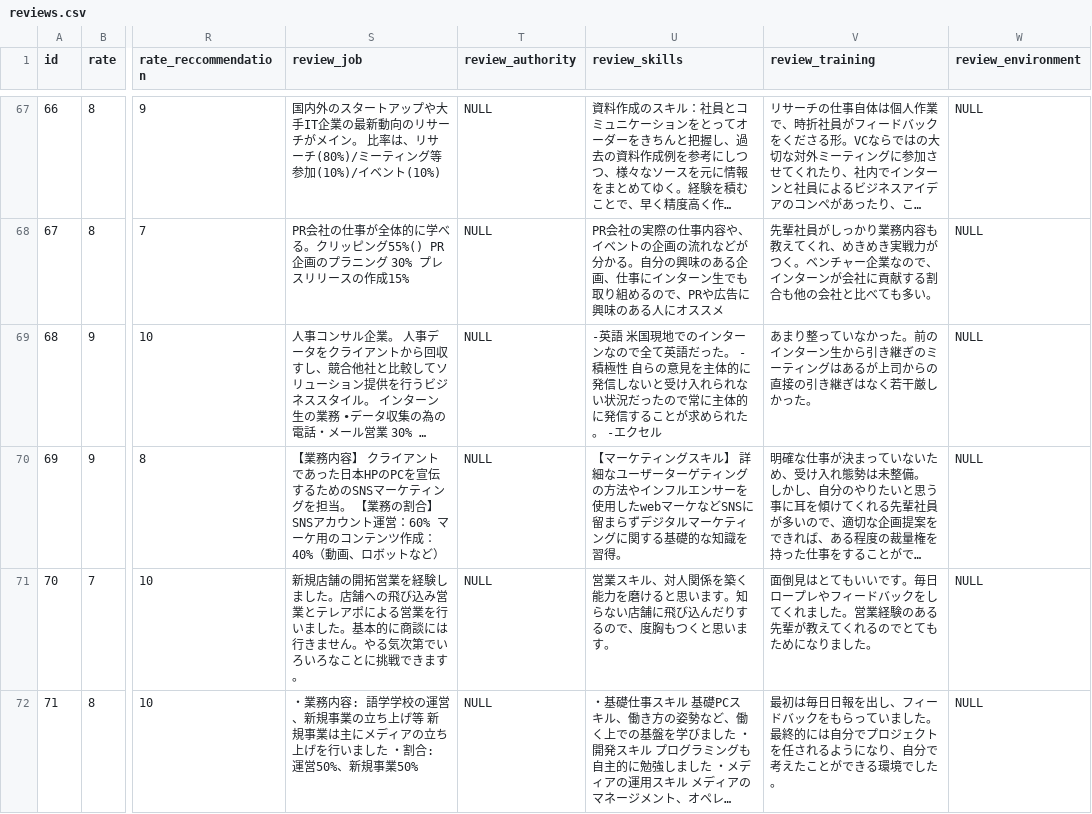
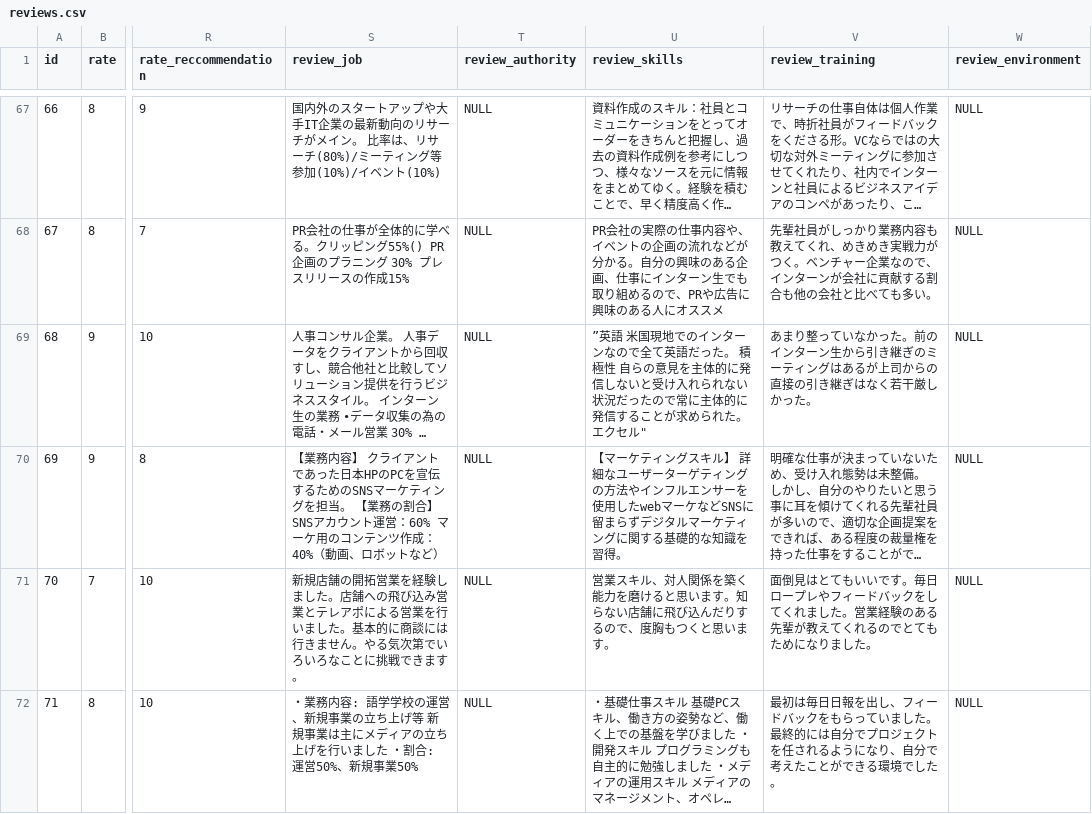
Before and after one commit to Shouheyhey/Int-review-production, a CSV file: db/reviews.csv, drawn as a sheet; only a part is shown, gaps mark what is left out; long unchanged cells end in …; the diff covers the shown part only; the diff names each change by its address in the sheet, - before the commit and + after, or states it on an @@ line.

```diff
--- a/db/reviews.csv
+++ b/db/reviews.csv
-U69 (review_skills): -英語 米国現地でのインターンなので全て英語だった。 -積極性 自らの意見を主体的に発信しないと受け入れられない状況だったので常に主体的に発信することが求められた。 -エクセル
+U69 (review_skills): ”英語 米国現地でのインターンなので全て英語だった。 積極性 自らの意見を主体的に発信しないと受け入れられない状況だったので常に主体的に発信することが求められた。 エクセル"
```
Also changed, not shown: 1 added row elsewhere in this file.
